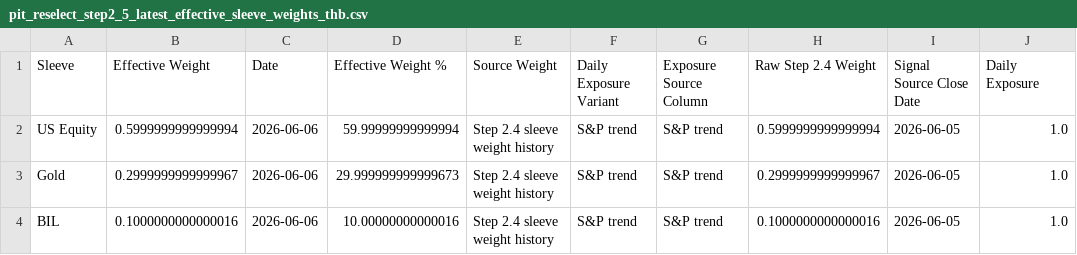
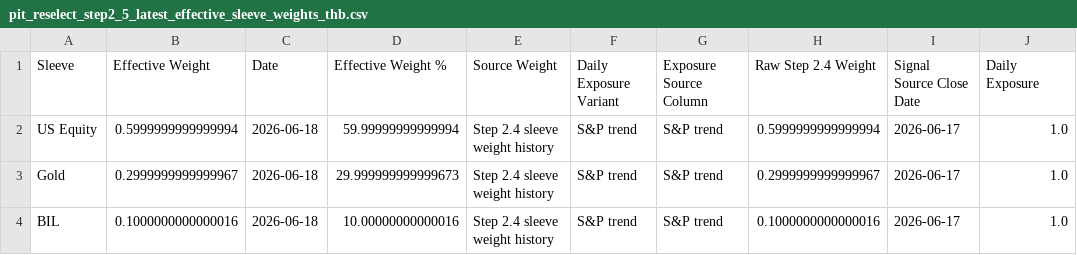
Before and after one commit to pong0401/port_opt_advance, a CSV file: data/precomputed/pit_reselect_step2_5_latest_effective_sleeve_weights_thb.csv, drawn as a sheet.

```diff
--- a/data/precomputed/pit_reselect_step2_5_latest_effective_sleeve_weights_thb.csv
+++ b/data/precomputed/pit_reselect_step2_5_latest_effective_sleeve_weights_thb.csv
@@ -1,4 +1,4 @@
 Sleeve,Effective Weight,Date,Effective Weight %,Source Weight,Daily Exposure Variant,Exposure Source Column,Raw Step 2.4 Weight,Signal Source Close Date,Daily Exposure
-US Equity,0.5999999999999994,2026-06-06,59.99999999999994,Step 2.4 sleeve weight history,S&P trend,S&P trend,0.5999999999999994,2026-06-05,1.0
-Gold,0.2999999999999967,2026-06-06,29.999999999999673,Step 2.4 sleeve weight history,S&P trend,S&P trend,0.2999999999999967,2026-06-05,1.0
-BIL,0.1000000000000016,2026-06-06,10.00000000000016,Step 2.4 sleeve weight history,S&P trend,S&P trend,0.1000000000000016,2026-06-05,1.0
+US Equity,0.5999999999999994,2026-06-18,59.99999999999994,Step 2.4 sleeve weight history,S&P trend,S&P trend,0.5999999999999994,2026-06-17,1.0
+Gold,0.2999999999999967,2026-06-18,29.999999999999673,Step 2.4 sleeve weight history,S&P trend,S&P trend,0.2999999999999967,2026-06-17,1.0
+BIL,0.1000000000000016,2026-06-18,10.00000000000016,Step 2.4 sleeve weight history,S&P trend,S&P trend,0.1000000000000016,2026-06-17,1.0
```
Also changed, not shown: data/precomputed/pit_reselect_step2_5_latest_effective_security_weights_thb.csv, data/precomputed/streamlit_10y_strategy_summary.csv, 29 other files.
